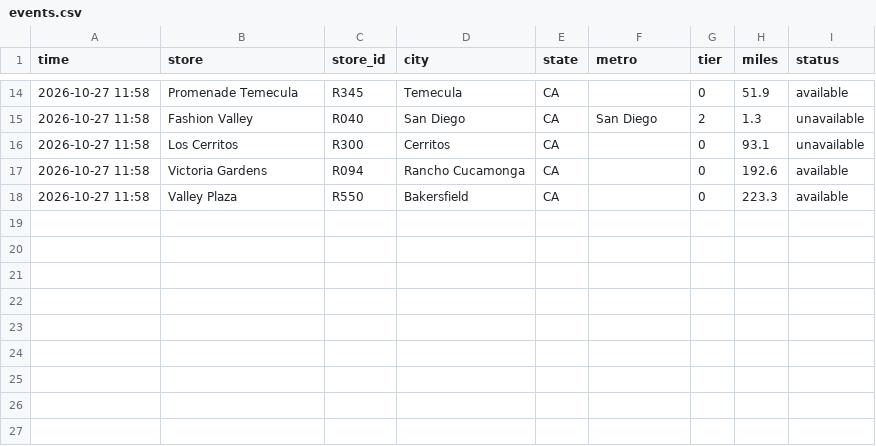
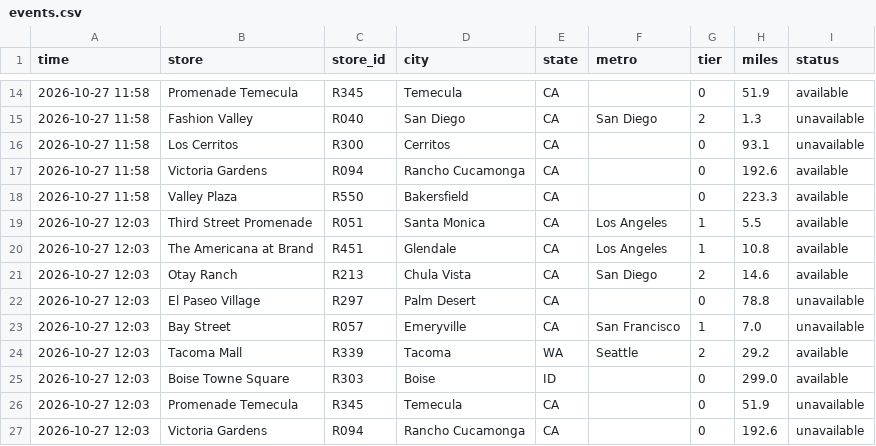
Before and after one commit to aryakvsathye/duo-tracker, a CSV file: national/events.csv, drawn as a sheet; only a part is shown, gaps mark what is left out; the diff names each change by its address in the sheet, - before the commit and + after, or states it on an @@ line.

Commit message:
Update national data

```diff
--- a/national/events.csv
+++ b/national/events.csv
+row 19: 2026-10-27 12:03 | Third Street Promenade | R051 | Santa Monica | CA | Los Angeles | 1 | 5.5 | available
+row 20: 2026-10-27 12:03 | The Americana at Brand | R451 | Glendale | CA | Los Angeles | 1 | 10.8 | available
+row 21: 2026-10-27 12:03 | Otay Ranch | R213 | Chula Vista | CA | San Diego | 2 | 14.6 | available
+row 22: 2026-10-27 12:03 | El Paseo Village | R297 | Palm Desert | CA |  | 0 | 78.8 | unavailable
+row 23: 2026-10-27 12:03 | Bay Street | R057 | Emeryville | CA | San Francisco | 1 | 7.0 | unavailable
+row 24: 2026-10-27 12:03 | Tacoma Mall | R339 | Tacoma | WA | Seattle | 2 | 29.2 | available
+row 25: 2026-10-27 12:03 | Boise Towne Square | R303 | Boise | ID |  | 0 | 299.0 | available
+row 26: 2026-10-27 12:03 | Promenade Temecula | R345 | Temecula | CA |  | 0 | 51.9 | unavailable
+row 27: 2026-10-27 12:03 | Victoria Gardens | R094 | Rancho Cucamonga | CA |  | 0 | 192.6 | unavailable
```
Also changed, not shown: 1 other file.
